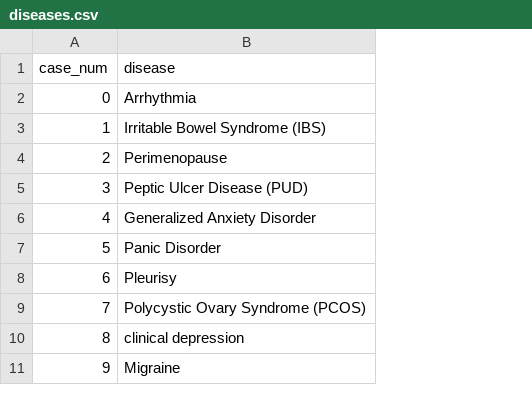
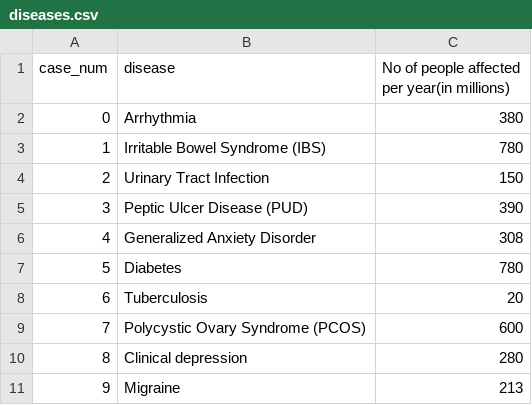
Before and after one commit to BlackHorseFTW/Early_Disease_Detection_NLP_Model, a CSV file: diseases.csv, drawn as a sheet; the diff names each change by its address in the sheet, - before the commit and + after, or states it on an @@ line.

Commit message:
Add files via upload

```diff
--- a/diseases.csv
+++ b/diseases.csv
+column C, rows 1-11: No of people affected per year(in millions) | 380 | 780 | 150 | 390 | 308 | 780 | 20 | 600 | 280 | 213
-B4 (disease): Perimenopause
+B4 (disease): Urinary Tract Infection
-B7 (disease): Panic Disorder
+B7 (disease): Diabetes
-B8 (disease): Pleurisy
+B8 (disease): Tuberculosis
-B10 (disease): clinical depression
+B10 (disease): Clinical depression
```
